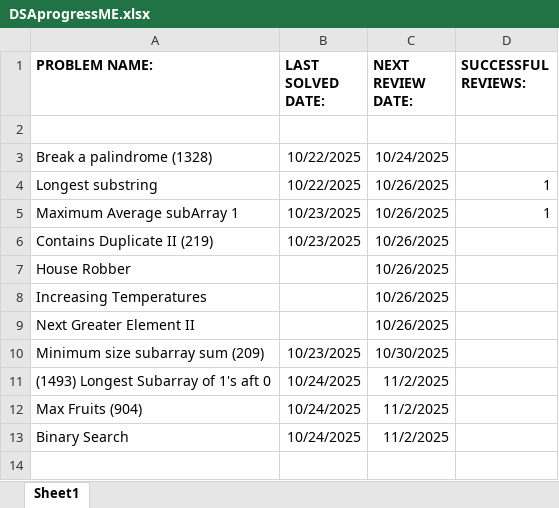
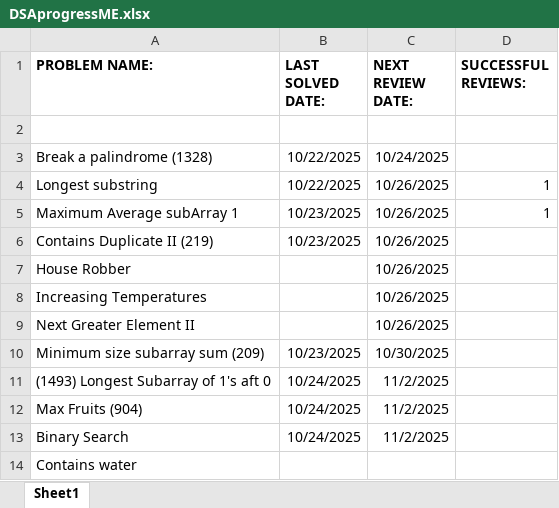
Before and after one commit to codesbysaravana/LeetCode, an Excel workbook: DSAprogressME.xlsx, sheet Sheet1, drawn as a sheet; values as stored, in another font and other column widths than the file's, no borders; the diff names each change by its address in the sheet, - before the commit and + after, or states it on an @@ line.

```diff
--- a/DSAprogressME.xlsx (sheet Sheet1)
+++ b/DSAprogressME.xlsx (sheet Sheet1)
+row 14: Contains water
```
Also changed, not shown: 4 other files.
